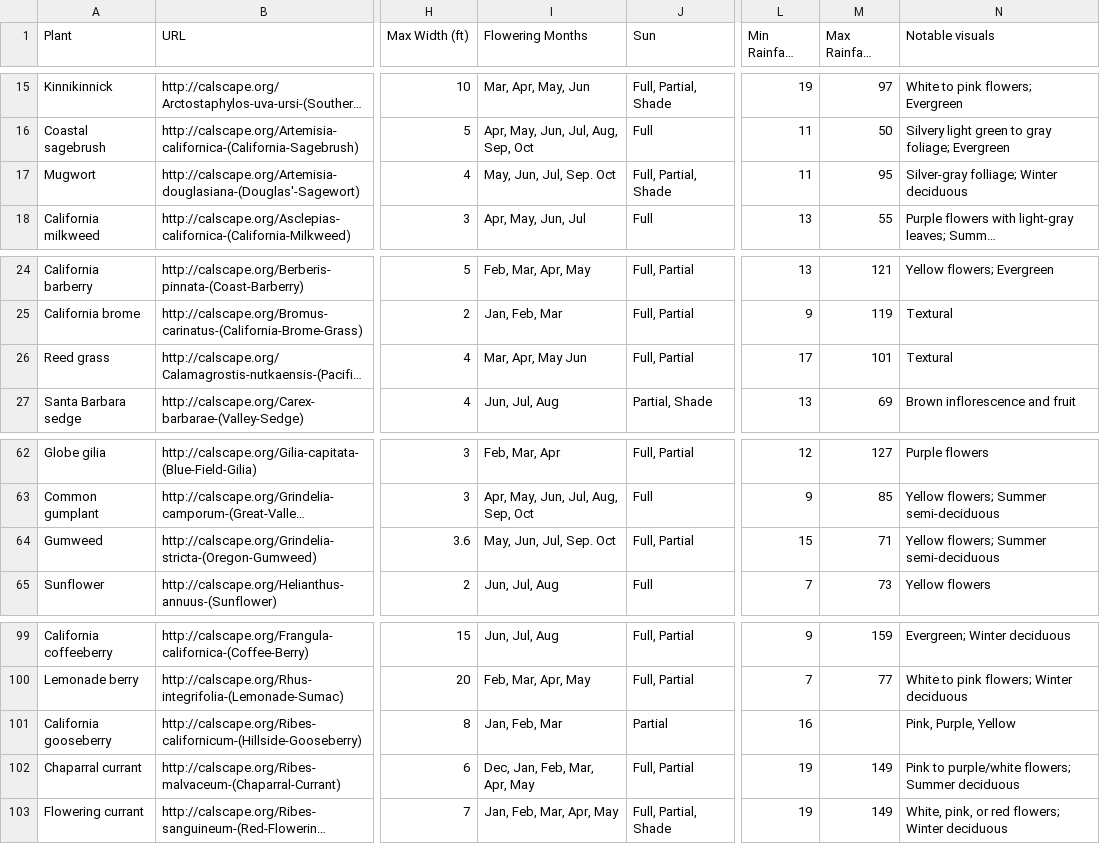
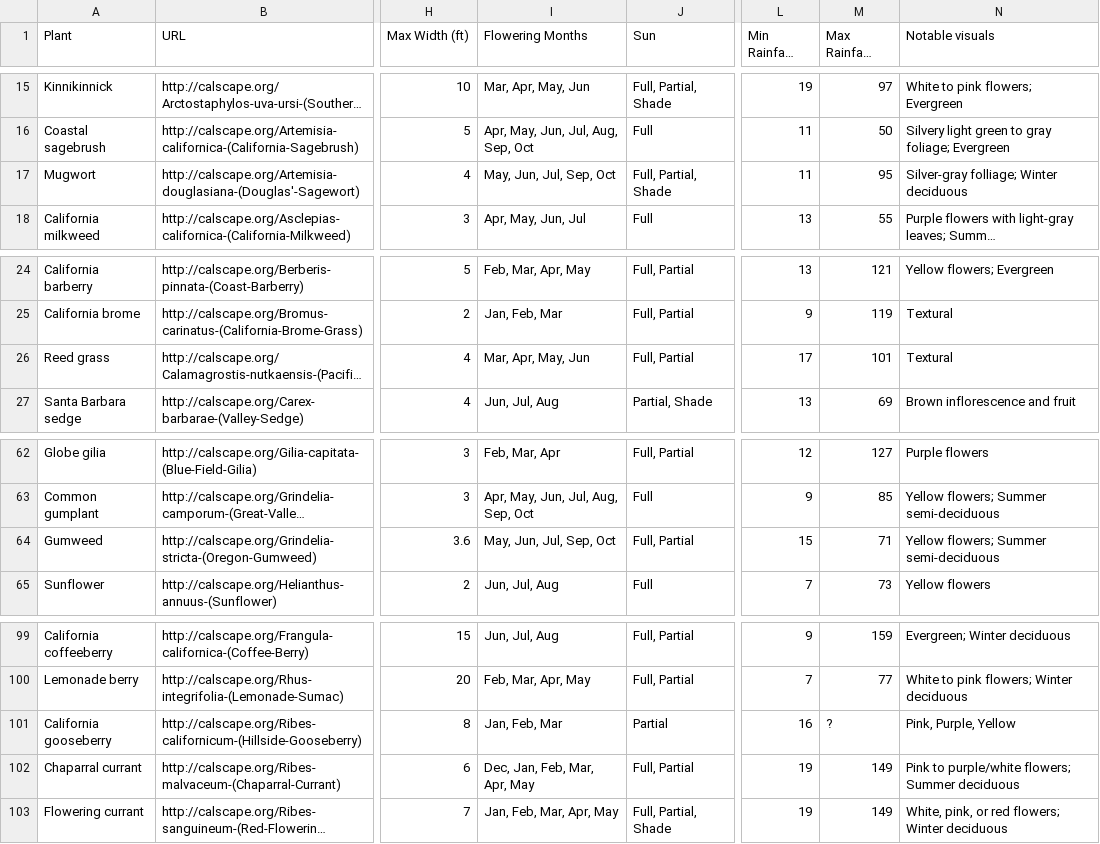
Before and after one commit to joethegitter/PlantMan, a CSV file: PlantMan/UWP_TestBed/CSVData/PlantsFixed.csv, drawn as a sheet; only a part is shown, gaps mark what is left out; long unchanged cells end in …; the diff names each change by its address in the sheet, - before the commit and + after, or states it on an @@ line.

```diff
--- a/PlantMan/UWP_TestBed/CSVData/PlantsFixed.csv
+++ b/PlantMan/UWP_TestBed/CSVData/PlantsFixed.csv
-I17 (Flowering Months): May, Jun, Jul, Sep. Oct
+I17 (Flowering Months): May, Jun, Jul, Sep, Oct
-I26 (Flowering Months): Mar, Apr, May Jun
+I26 (Flowering Months): Mar, Apr, May, Jun
-I64 (Flowering Months): May, Jun, Jul, Sep. Oct
+I64 (Flowering Months): May, Jun, Jul, Sep, Oct
-M101 (Max Rainfall (inches)): (empty)
+M101 (Max Rainfall (inches)): ?
```
Also changed, not shown: PlantMan/UWP/CSVData/PlantsFixed.csv, 3 other files.
